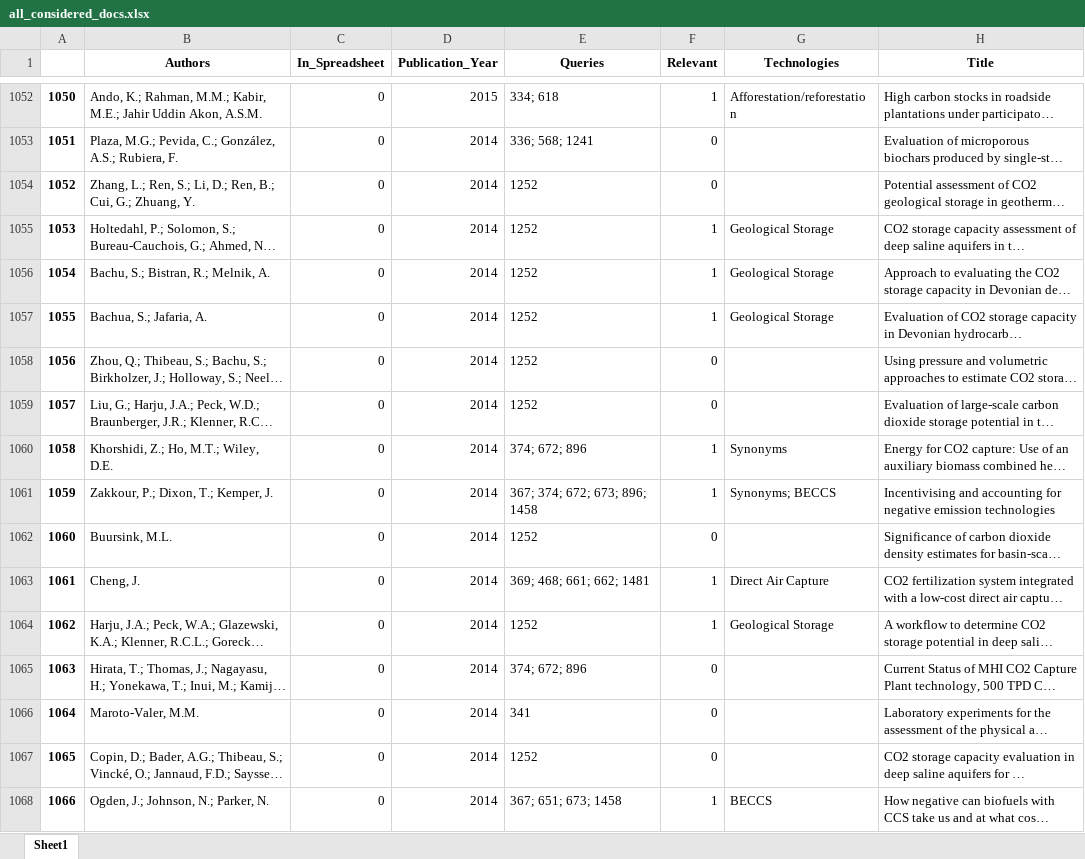
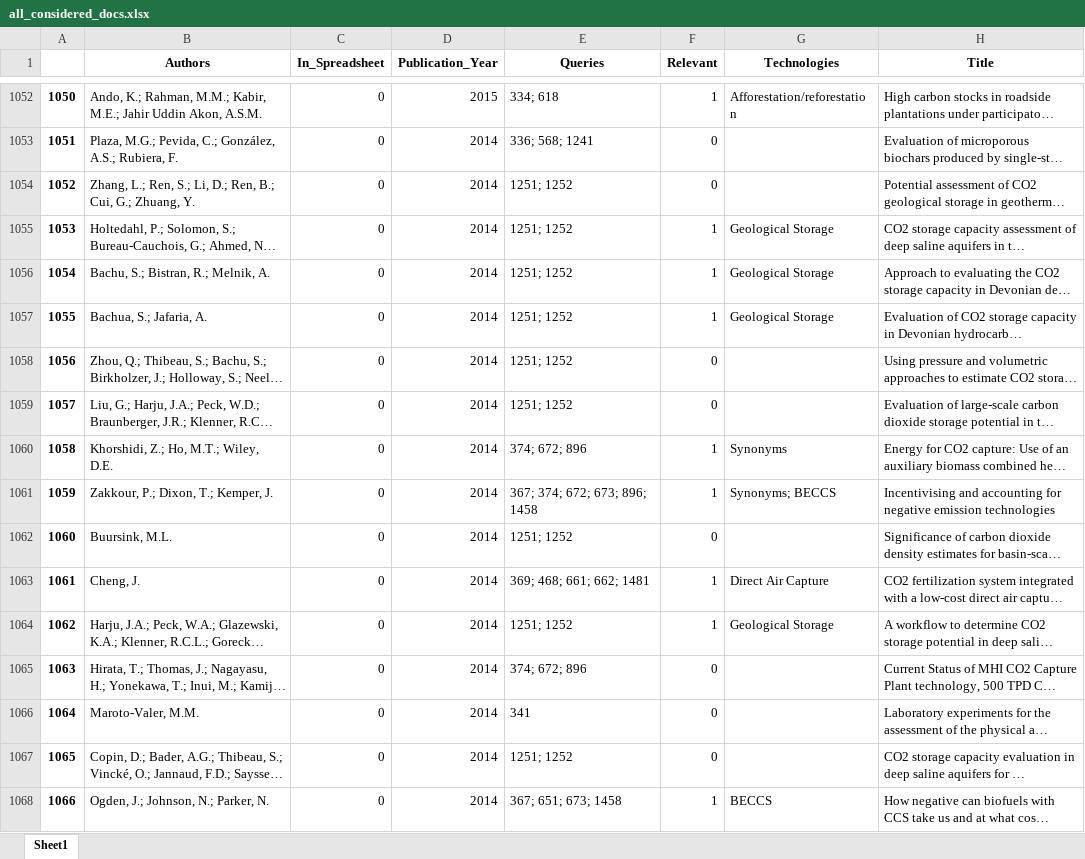
Before and after one commit to mcc-apsis/NETs-review, an Excel workbook: tables/all_considered_docs.xlsx, sheet Sheet1, drawn as a sheet; only a part is shown, gaps mark what is left out; long unchanged cells end in …; values as stored, in another font and other column widths than the file's, no borders; the diff covers the shown part only; the diff names each change by its address in the sheet, - before the commit and + after, or states it on an @@ line.

```diff
--- a/tables/all_considered_docs.xlsx (sheet Sheet1)
+++ b/tables/all_considered_docs.xlsx (sheet Sheet1)
-E1054:E1059 (Queries): 1252
+E1054:E1059 (Queries): 1251; 1252
-E1062 (Queries): 1252
+E1062 (Queries): 1251; 1252
-E1064 (Queries): 1252
+E1064 (Queries): 1251; 1252
-E1067 (Queries): 1252
+E1067 (Queries): 1251; 1252
```
Also changed, not shown: 3 added rows, 469 edited cells and row numbers in column A elsewhere in this sheet, tables/all_queries.xlsx, tables/spreadsheet_not_found.xlsx, 2 other files.
